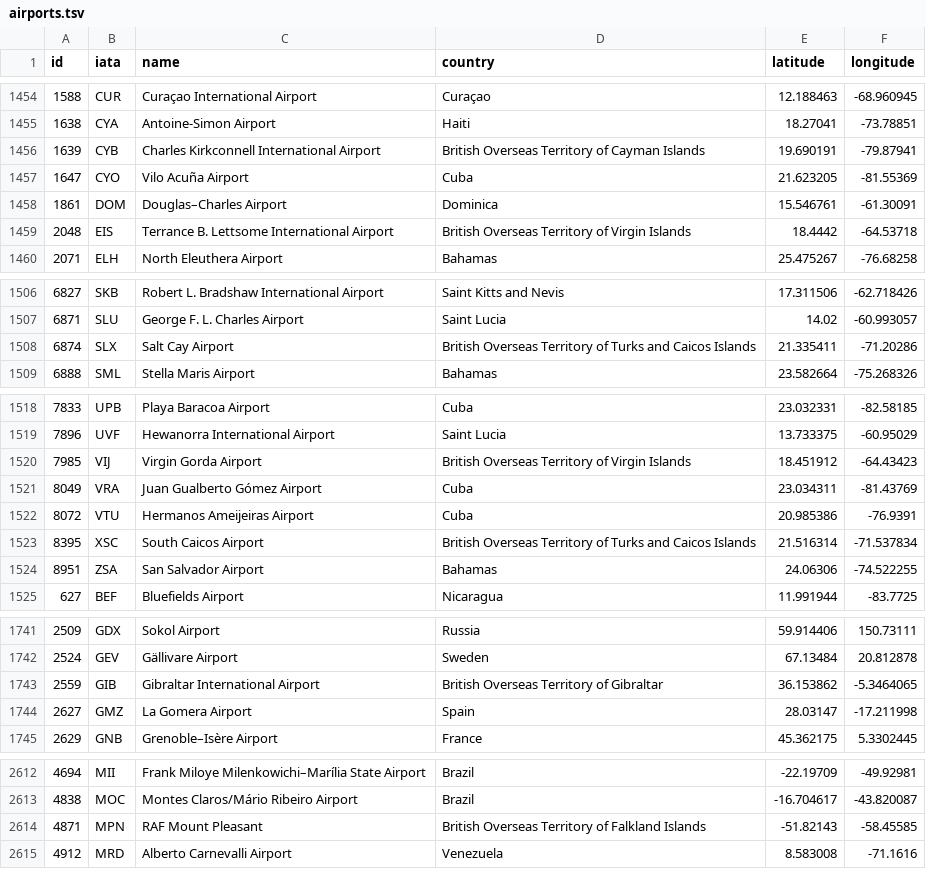
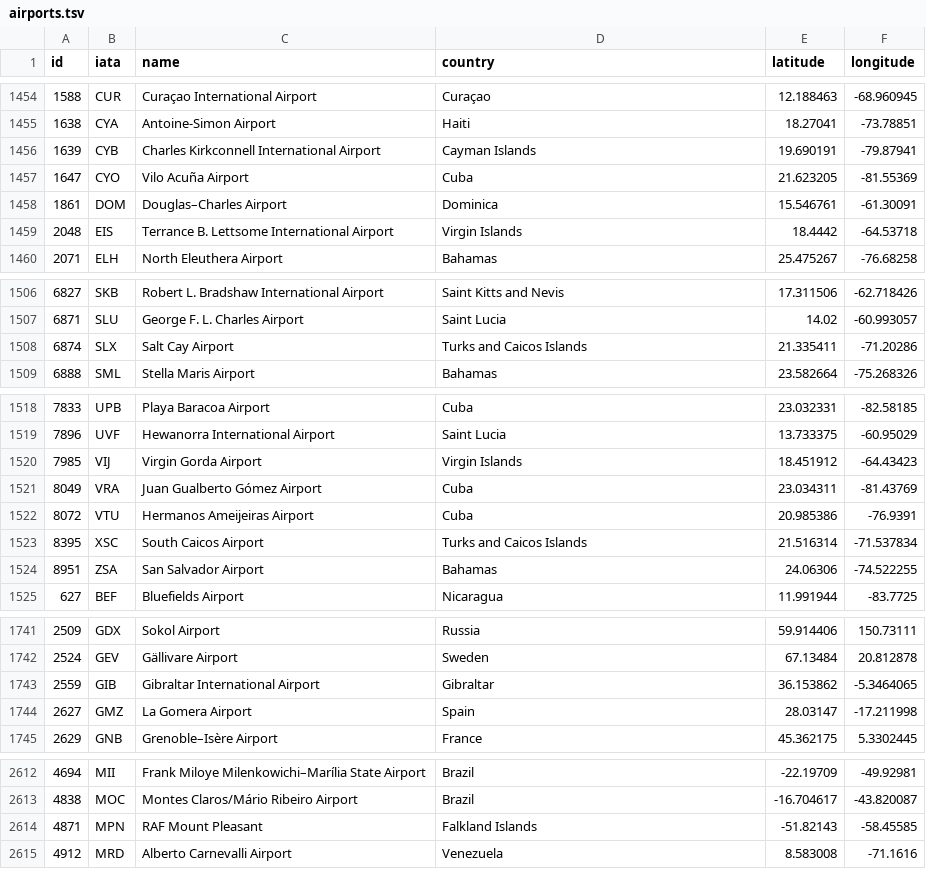
Before and after one commit to Flight-Search/flightengine, a TSV file: server/data/airports.tsv, drawn as a sheet; only a part is shown, gaps mark what is left out; the diff covers the shown part only.

Commit message:
Data: Removed mentions of "British Overseas Territory of" (#15)

```diff
--- a/server/data/airports.tsv
+++ b/server/data/airports.tsv
@@ -1455,6 +1455,6 @@ id	iata	name	country	latitude	longitude
 1638	CYA	Antoine-Simon Airport	Haiti	18.27041	-73.78851
-1639	CYB	Charles Kirkconnell International Airport	British Overseas Territory of Cayman Islands	19.690191	-79.87941
+1639	CYB	Charles Kirkconnell International Airport	Cayman Islands	19.690191	-79.87941
 1647	CYO	Vilo Acuña Airport	Cuba	21.623205	-81.55369
 1861	DOM	Douglas–Charles Airport	Dominica	15.546761	-61.30091
-2048	EIS	Terrance B. Lettsome International Airport	British Overseas Territory of Virgin Islands	18.4442	-64.53718
+2048	EIS	Terrance B. Lettsome International Airport	Virgin Islands	18.4442	-64.53718
 2071	ELH	North Eleuthera Airport	Bahamas	25.475267	-76.68258
@@ -1507,3 +1507,3 @@ id	iata	name	country	latitude	longitude
 6871	SLU	George F. L. Charles Airport	Saint Lucia	14.02	-60.993057
-6874	SLX	Salt Cay Airport	British Overseas Territory of Turks and Caicos Islands	21.335411	-71.20286
+6874	SLX	Salt Cay Airport	Turks and Caicos Islands	21.335411	-71.20286
 6888	SML	Stella Maris Airport	Bahamas	23.582664	-75.268326
@@ -1519,6 +1519,6 @@ id	iata	name	country	latitude	longitude
 7896	UVF	Hewanorra International Airport	Saint Lucia	13.733375	-60.95029
-7985	VIJ	Virgin Gorda Airport	British Overseas Territory of Virgin Islands	18.451912	-64.43423
+7985	VIJ	Virgin Gorda Airport	Virgin Islands	18.451912	-64.43423
 8049	VRA	Juan Gualberto Gómez Airport	Cuba	23.034311	-81.43769
 8072	VTU	Hermanos Ameijeiras Airport	Cuba	20.985386	-76.9391
-8395	XSC	South Caicos Airport	British Overseas Territory of Turks and Caicos Islands	21.516314	-71.537834
+8395	XSC	South Caicos Airport	Turks and Caicos Islands	21.516314	-71.537834
 8951	ZSA	San Salvador Airport 	Bahamas	24.06306	-74.522255
@@ -1742,3 +1742,3 @@ id	iata	name	country	latitude	longitude
 2524	GEV	Gällivare Airport	Sweden	67.13484	20.812878
-2559	GIB	Gibraltar International Airport 	British Overseas Territory of Gibraltar	36.153862	-5.3464065
+2559	GIB	Gibraltar International Airport 	Gibraltar	36.153862	-5.3464065
 2627	GMZ	La Gomera Airport	Spain	28.03147	-17.211998
@@ -2613,3 +2613,3 @@ id	iata	name	country	latitude	longitude
 4838	MOC	Montes Claros/Mário Ribeiro Airport	Brazil	-16.704617	-43.820087
-4871	MPN	RAF Mount Pleasant	British Overseas Territory of Falkland Islands	-51.82143	-58.45585
+4871	MPN	RAF Mount Pleasant	Falkland Islands	-51.82143	-58.45585
 4912	MRD	Alberto Carnevalli Airport	Venezuela	8.583008	-71.1616
```
Also changed, not shown: 9 edited cells elsewhere in this file.
